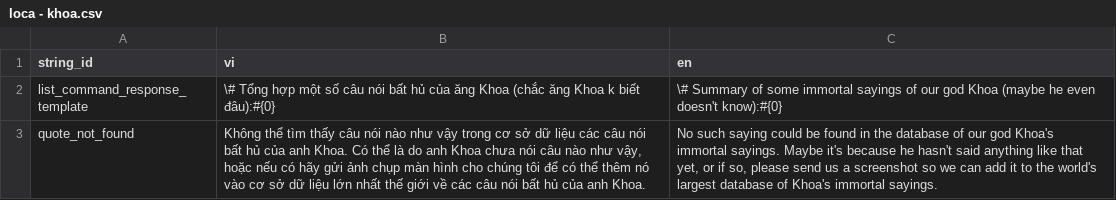
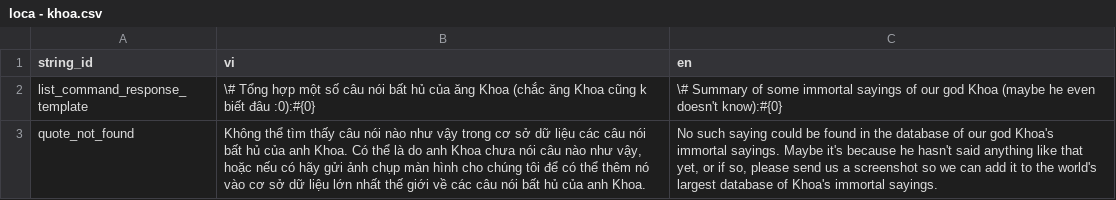
Before and after one commit to SussyGuy35/open-susbot, a CSV file: loca/loca - khoa.csv, drawn as a sheet.

Commit message:
update khoa format and loca

```diff
--- a/loca/loca - khoa.csv
+++ b/loca/loca - khoa.csv
@@ -1,3 +1,3 @@
 string_id,vi,en
-list_command_response_template,\# Tổng hợp một số câu nói bất hủ của ăng Khoa (chắc ăng Khoa k biết đâu):#{0},\# Summary of some immortal sayings of our god Khoa (maybe he even doesn't know):#{0}
+list_command_response_template,\# Tổng hợp một số câu nói bất hủ của ăng Khoa (chắc ăng Khoa cũng k biết đâu :0):#{0},\# Summary of some immortal sayings of our god Khoa (maybe he even doesn't know):#{0}
 quote_not_found,"Không thể tìm thấy câu nói nào như vậy trong cơ sở dữ liệu các câu nói bất hủ của anh Khoa. Có thể là do anh Khoa chưa nói câu nào như vậy, hoặc nếu có hãy gửi ảnh chụp màn hình cho chúng tôi để có thể thêm nó vào cơ sở dữ liệu lớn nhất thế giới về các câu nói bất hủ của anh Khoa.","No such saying could be found in the database of our god Khoa's immortal sayings. Maybe it's because he hasn't said anything like that yet, or if so, please send us a screenshot so we can add it to the world's largest database of Khoa's immortal sayings."
```
Also changed, not shown: 1 other file.
